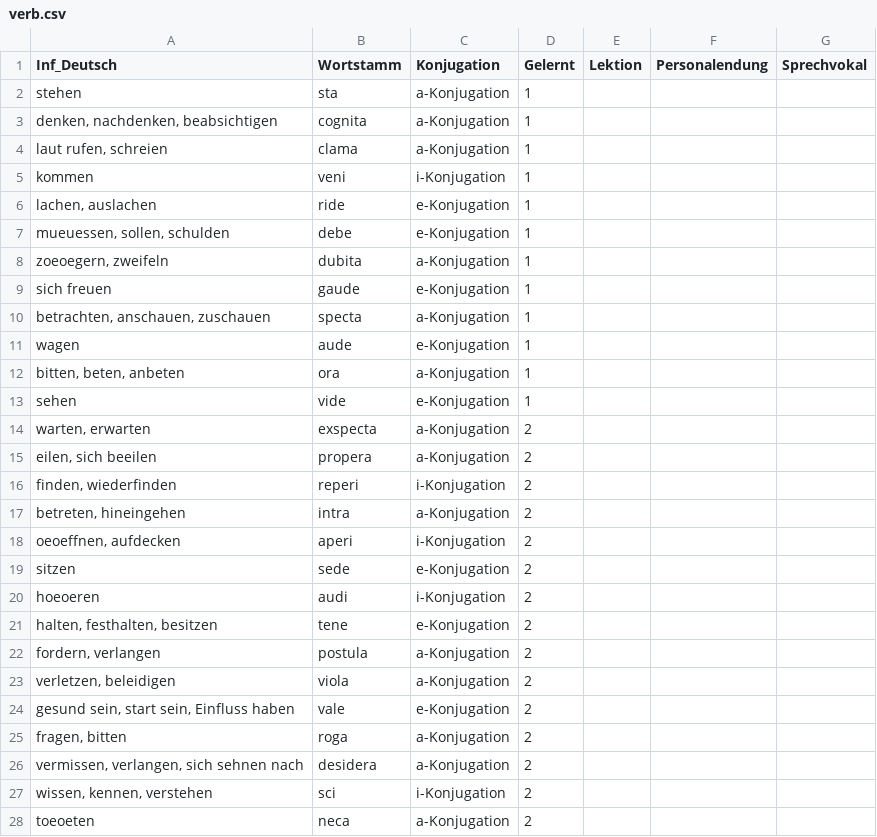
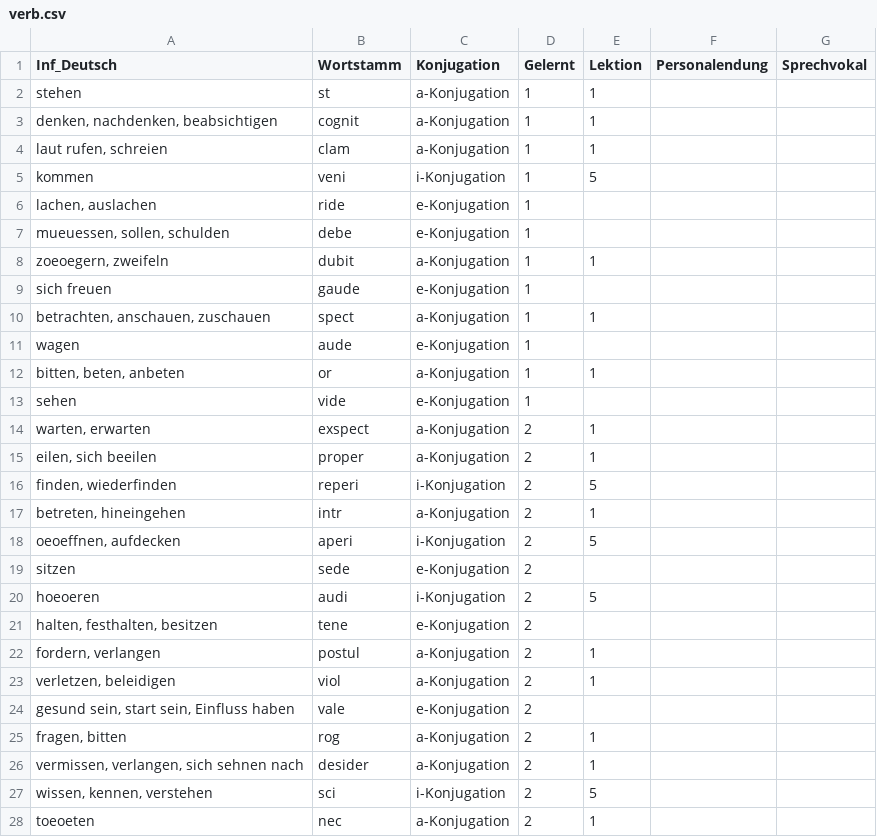
Before and after one commit to nora-pfanne/Lopas, a CSV file: LateinApp/app/src/main/assets/verb.csv, drawn as a sheet; only a part is shown; the diff covers the shown part only.

```diff
--- a/LateinApp/app/src/main/assets/verb.csv
+++ b/LateinApp/app/src/main/assets/verb.csv
@@ -1,28 +1,28 @@
 Inf_Deutsch;Wortstamm;Konjugation;Gelernt;Lektion;Personalendung;Sprechvokal
-stehen;sta;a-Konjugation;1;
-denken, nachdenken, beabsichtigen;cognita;a-Konjugation;1;
-laut rufen, schreien;clama;a-Konjugation;1;
-kommen;veni;i-Konjugation;1;
+stehen;st;a-Konjugation;1;1
+denken, nachdenken, beabsichtigen;cognit;a-Konjugation;1;1
+laut rufen, schreien;clam;a-Konjugation;1;1
+kommen;veni;i-Konjugation;1;5
 lachen, auslachen;ride;e-Konjugation;1;
 mueuessen, sollen, schulden;debe;e-Konjugation;1;
-zoeoegern, zweifeln;dubita;a-Konjugation;1;
+zoeoegern, zweifeln;dubit;a-Konjugation;1;1
 sich freuen;gaude;e-Konjugation;1;
-betrachten, anschauen, zuschauen;specta;a-Konjugation;1;
+betrachten, anschauen, zuschauen;spect;a-Konjugation;1;1
 wagen;aude;e-Konjugation;1;
-bitten, beten, anbeten;ora;a-Konjugation;1;
+bitten, beten, anbeten;or;a-Konjugation;1;1
 sehen;vide;e-Konjugation;1;
-warten, erwarten;exspecta;a-Konjugation;2;
-eilen, sich beeilen;propera;a-Konjugation;2;
-finden, wiederfinden;reperi;i-Konjugation;2;
-betreten, hineingehen;intra;a-Konjugation;2;
-oeoeffnen, aufdecken;aperi;i-Konjugation;2;
+warten, erwarten;exspect;a-Konjugation;2;1
+eilen, sich beeilen;proper;a-Konjugation;2;1
+finden, wiederfinden;reperi;i-Konjugation;2;5
+betreten, hineingehen;intr;a-Konjugation;2;1
+oeoeffnen, aufdecken;aperi;i-Konjugation;2;5
 sitzen;sede;e-Konjugation;2;
-hoeoeren;audi;i-Konjugation;2;
+hoeoeren;audi;i-Konjugation;2;5
 halten, festhalten, besitzen;tene;e-Konjugation;2;
-fordern, verlangen;postula;a-Konjugation;2;
-verletzen, beleidigen;viola;a-Konjugation;2;
+fordern, verlangen;postul;a-Konjugation;2;1
+verletzen, beleidigen;viol;a-Konjugation;2;1
 gesund sein, start sein, Einfluss haben;vale;e-Konjugation;2;
-fragen, bitten;roga;a-Konjugation;2;
-vermissen, verlangen, sich sehnen nach;desidera;a-Konjugation;2;
-wissen, kennen, verstehen;sci;i-Konjugation;2;
-toeoeten;neca;a-Konjugation;2;
+fragen, bitten;rog;a-Konjugation;2;1
+vermissen, verlangen, sich sehnen nach;desider;a-Konjugation;2;1
+wissen, kennen, verstehen;sci;i-Konjugation;2;5
+toeoeten;nec;a-Konjugation;2;1
```
Also changed, not shown: 49 edited cells elsewhere in this file, 1 other file.
